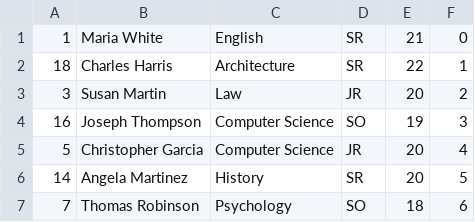
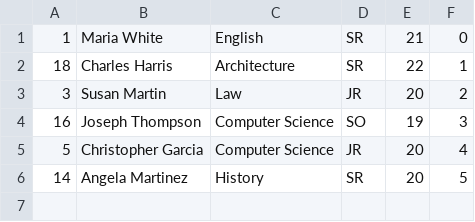
Before and after one commit to joelyoshiya/CS564---Final-Project, a CSV file: Checkpoint 3/B+Tree Skeleton/Student3.csv, drawn as a sheet.

```diff
--- a/Checkpoint 3/B+Tree Skeleton/Student3.csv
+++ b/Checkpoint 3/B+Tree Skeleton/Student3.csv
@@ -6,2 +6 @@
 14,Angela Martinez,History,SR,20,5
-7,Thomas Robinson,Psychology,SO,18,6
```
Also changed, not shown: 1 other file.
